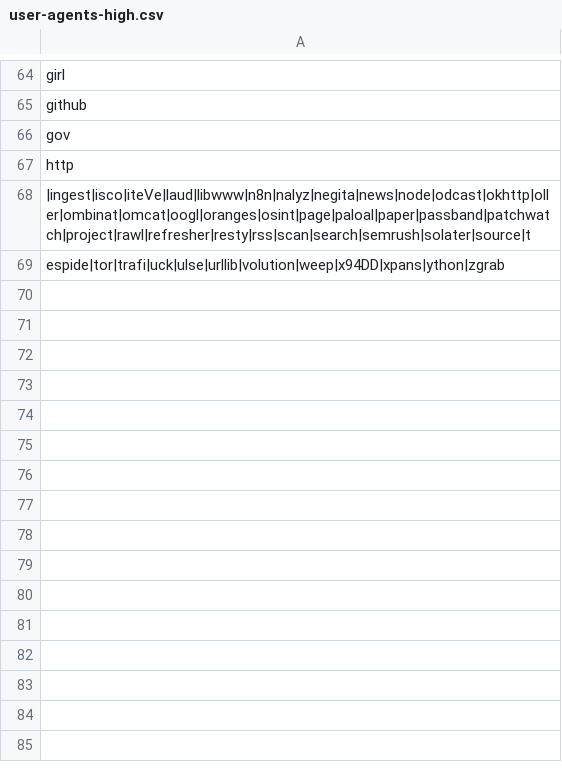
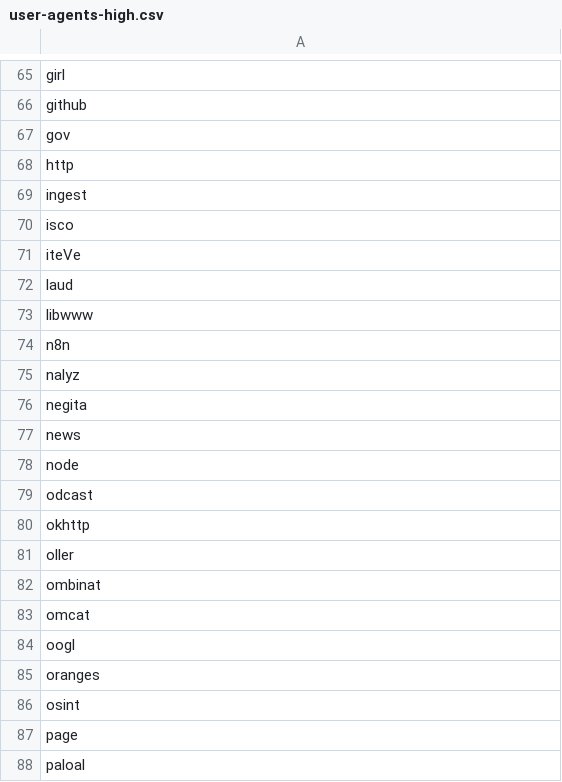
Before and after one commit to lprimeisafk/ahole-user-agents, a CSV file: user-agents-high.csv, drawn as a sheet; only a part is shown, gaps mark what is left out; the diff covers the shown part only.

Commit message:
Add user agent substrings to user-agents-high.csv
Added new user agent substrings to the CSV file.

```diff
--- a/user-agents-high.csv
+++ b/user-agents-high.csv
@@ -67,3 +68,21 @@ gov
 http
-|ingest|isco|iteVe|laud|libwww|n8n|nalyz|negita|news|node|odcast|okhttp|oller|ombinat|omcat|oogl|oranges|osint|page|paloal|paper|passband|patchwatch|project|rawl|refresher|resty|rss|scan|search|semrush|solater|source|t
-espide|tor|trafi|uck|ulse|urllib|volution|weep|x94DD|xpans|ython|zgrab
+ingest
+isco
+iteVe
+laud
+libwww
+n8n
+nalyz
+negita
+news
+node
+odcast
+okhttp
+oller
+ombinat
+omcat
+oogl
+oranges
+osint
+page
+paloal
```
Also changed, not shown: 26 added rows elsewhere in this file.
